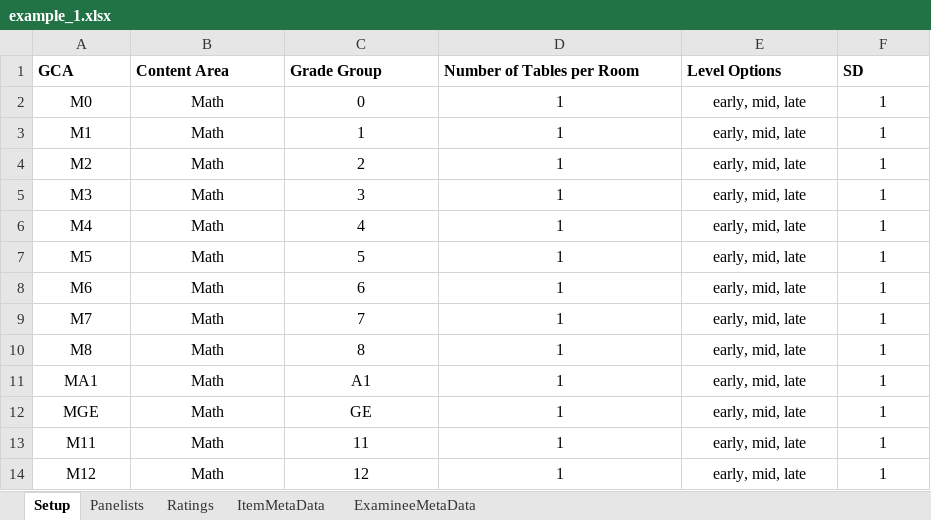
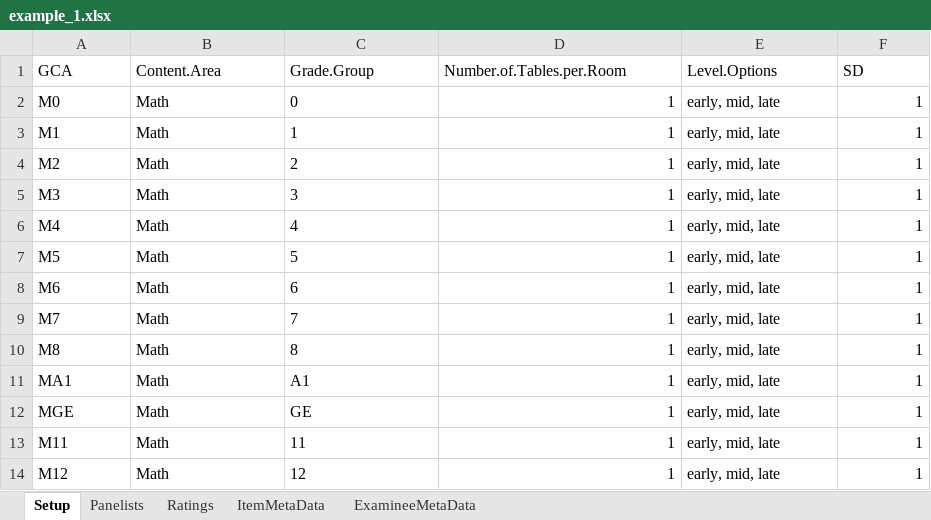
Before and after one commit to sooyongl/emss, an Excel workbook: prerun/data/example_file/example_1.xlsx, sheet Setup, drawn as a sheet; values as stored, in another font and other column widths than the file's, no borders; the diff names each change by its address in the sheet, - before the commit and + after, or states it on an @@ line.

```diff
--- a/prerun/data/example_file/example_1.xlsx (sheet Setup)
+++ b/prerun/data/example_file/example_1.xlsx (sheet Setup)
-A1:F1 bold: on
+A1:F1 bold: off
-B1: Content Area
+B1: Content.Area
-C1: Grade Group
+C1: Grade.Group
-D1: Number of Tables per Room
+D1: Number.of.Tables.per.Room
-E1: Level Options
+E1: Level.Options
-A2:C14 alignment: center
+A2:C14 alignment: left
-D2:D14 alignment: center
+D2:D14 alignment: right
-E2:E14 alignment: center
+E2:E14 alignment: left
-F2:F14 alignment: center
+F2:F14 alignment: right
```
Also changed, not shown: sheet Ratings, sheet ItemMetaData, sheet ExamineeMetaData, sheet Panelists, hidden cells, prerun/data/example_file/OneDrive_1_7-13-2022/EmStanS_Input_NMath_062022_Trimmed.xlsx, prerun/data/example_file/OneDrive_1_7-13-2022/EmStanS_Input_OReading_20220702_Trimmed.xlsx, 15 other files.
